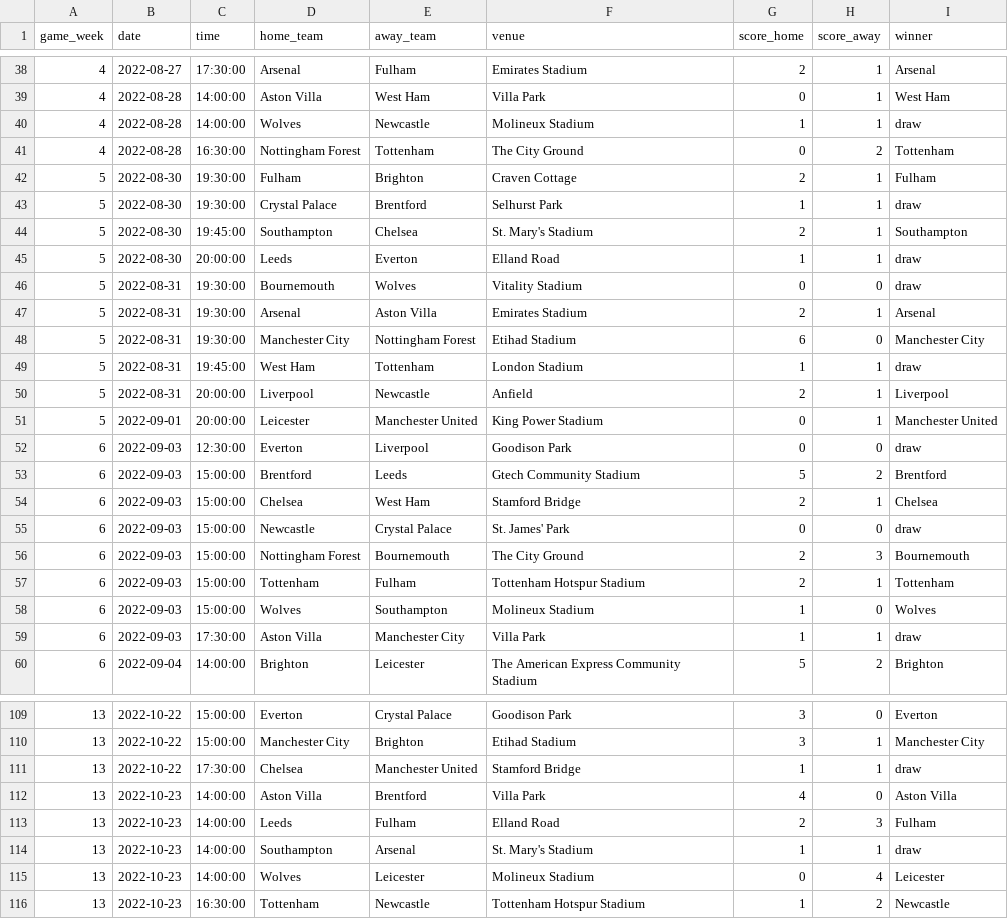
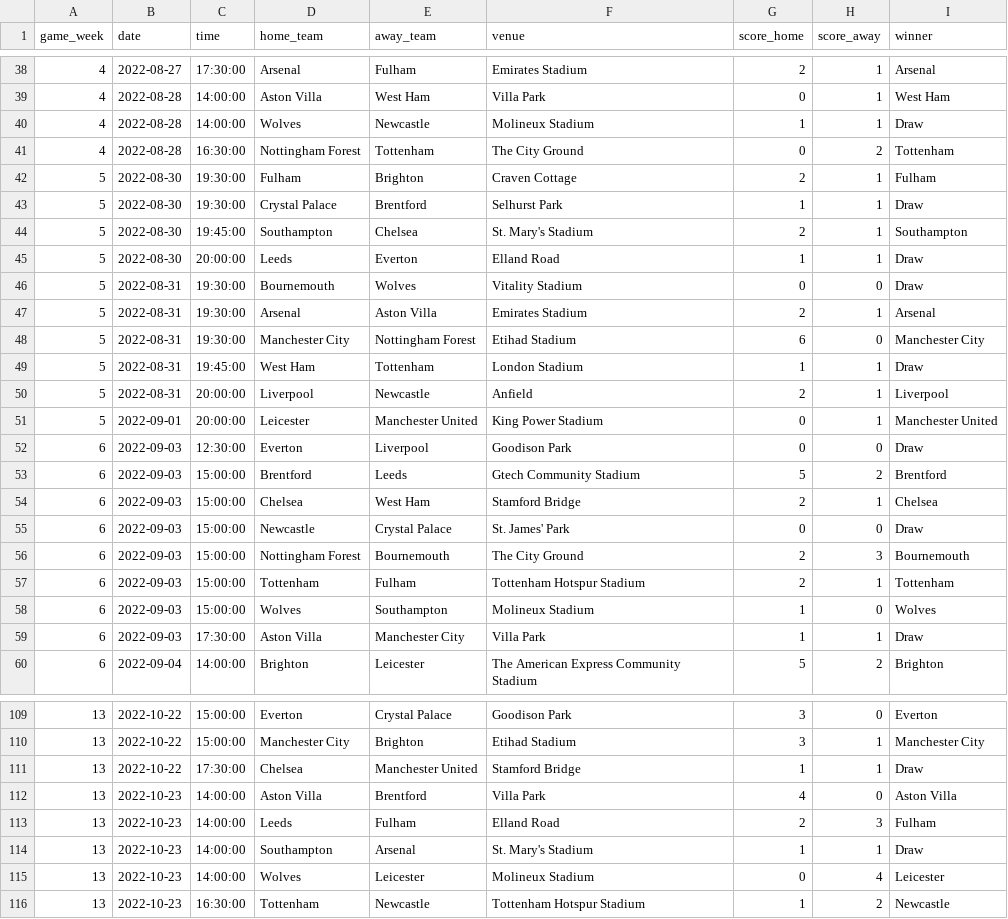
Before and after one commit to marcus-deaves/Football-Score-Predictor-A-Level_Project, a CSV file: master_table.csv, drawn as a sheet; only a part is shown, gaps mark what is left out; the diff covers the shown part only.

```diff
--- a/master_table.csv
+++ b/master_table.csv
@@ -39,18 +39,18 @@ game_week,date,time,home_team,away_team,venue,score_home,score_away,winner
 4,2022-08-28,14:00:00,Aston Villa,West Ham,Villa Park,0,1,West Ham
-4,2022-08-28,14:00:00,Wolves,Newcastle,Molineux Stadium,1,1,draw
+4,2022-08-28,14:00:00,Wolves,Newcastle,Molineux Stadium,1,1,Draw
 4,2022-08-28,16:30:00,Nottingham Forest,Tottenham,The City Ground,0,2,Tottenham
 5,2022-08-30,19:30:00,Fulham,Brighton,Craven Cottage,2,1,Fulham
-5,2022-08-30,19:30:00,Crystal Palace,Brentford,Selhurst Park,1,1,draw
+5,2022-08-30,19:30:00,Crystal Palace,Brentford,Selhurst Park,1,1,Draw
 5,2022-08-30,19:45:00,Southampton,Chelsea,St. Mary's Stadium,2,1,Southampton
-5,2022-08-30,20:00:00,Leeds,Everton,Elland Road,1,1,draw
-5,2022-08-31,19:30:00,Bournemouth,Wolves,Vitality Stadium,0,0,draw
+5,2022-08-30,20:00:00,Leeds,Everton,Elland Road,1,1,Draw
+5,2022-08-31,19:30:00,Bournemouth,Wolves,Vitality Stadium,0,0,Draw
 5,2022-08-31,19:30:00,Arsenal,Aston Villa,Emirates Stadium,2,1,Arsenal
 5,2022-08-31,19:30:00,Manchester City,Nottingham Forest,Etihad Stadium,6,0,Manchester City
-5,2022-08-31,19:45:00,West Ham,Tottenham,London Stadium,1,1,draw
+5,2022-08-31,19:45:00,West Ham,Tottenham,London Stadium,1,1,Draw
 5,2022-08-31,20:00:00,Liverpool,Newcastle,Anfield,2,1,Liverpool
 5,2022-09-01,20:00:00,Leicester,Manchester United,King Power Stadium,0,1,Manchester United
-6,2022-09-03,12:30:00,Everton,Liverpool,Goodison Park,0,0,draw
+6,2022-09-03,12:30:00,Everton,Liverpool,Goodison Park,0,0,Draw
 6,2022-09-03,15:00:00,Brentford,Leeds,Gtech Community Stadium,5,2,Brentford
 6,2022-09-03,15:00:00,Chelsea,West Ham,Stamford Bridge,2,1,Chelsea
-6,2022-09-03,15:00:00,Newcastle,Crystal Palace,St. James' Park,0,0,draw
+6,2022-09-03,15:00:00,Newcastle,Crystal Palace,St. James' Park,0,0,Draw
 6,2022-09-03,15:00:00,Nottingham Forest,Bournemouth,The City Ground,2,3,Bournemouth
@@ -58,3 +58,3 @@ game_week,date,time,home_team,away_team,venue,score_home,score_away,winner
 6,2022-09-03,15:00:00,Wolves,Southampton,Molineux Stadium,1,0,Wolves
-6,2022-09-03,17:30:00,Aston Villa,Manchester City,Villa Park,1,1,draw
+6,2022-09-03,17:30:00,Aston Villa,Manchester City,Villa Park,1,1,Draw
 6,2022-09-04,14:00:00,Brighton,Leicester,The American Express Community Stadium,5,2,Brighton
@@ -110,6 +110,6 @@ game_week,date,time,home_team,away_team,venue,score_home,score_away,winner
 13,2022-10-22,15:00:00,Manchester City,Brighton,Etihad Stadium,3,1,Manchester City
-13,2022-10-22,17:30:00,Chelsea,Manchester United,Stamford Bridge,1,1,draw
+13,2022-10-22,17:30:00,Chelsea,Manchester United,Stamford Bridge,1,1,Draw
 13,2022-10-23,14:00:00,Aston Villa,Brentford,Villa Park,4,0,Aston Villa
 13,2022-10-23,14:00:00,Leeds,Fulham,Elland Road,2,3,Fulham
-13,2022-10-23,14:00:00,Southampton,Arsenal,St. Mary's Stadium,1,1,draw
+13,2022-10-23,14:00:00,Southampton,Arsenal,St. Mary's Stadium,1,1,Draw
 13,2022-10-23,14:00:00,Wolves,Leicester,Molineux Stadium,0,4,Leicester
```
Also changed, not shown: 58 edited cells elsewhere in this file, 5 other files.
